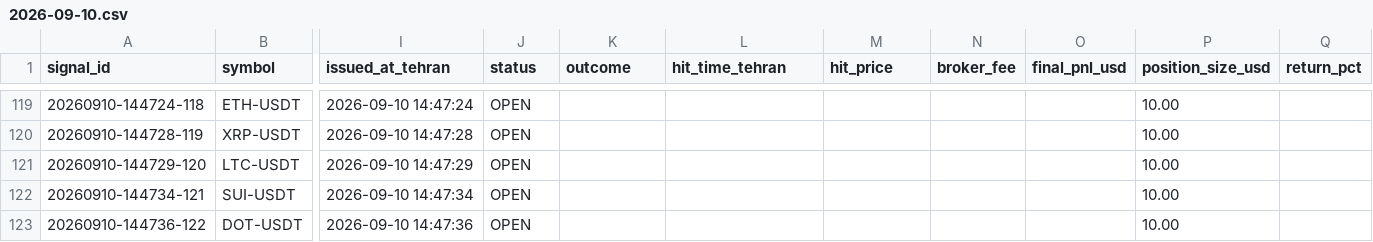
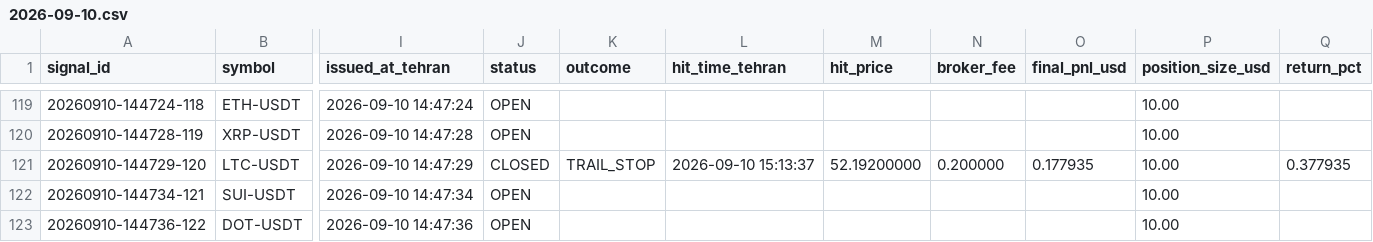
Before and after one commit to khosroabadi-Soft/Titan-Signal, a CSV file: data/signals/2026-09-10.csv, drawn as a sheet; only a part is shown, gaps mark what is left out; the diff names each change by its address in the sheet, - before the commit and + after, or states it on an @@ line.

```diff
--- a/data/signals/2026-09-10.csv
+++ b/data/signals/2026-09-10.csv
-J121 (status): OPEN
+J121 (status): CLOSED
-K121 (outcome): (empty)
+K121 (outcome): TRAIL_STOP
-L121 (hit_time_tehran): (empty)
+L121 (hit_time_tehran): 2026-09-10 15:13:37
-M121 (hit_price): (empty)
+M121 (hit_price): 52.19200000
-N121 (broker_fee): (empty)
+N121 (broker_fee): 0.200000
-O121 (final_pnl_usd): (empty)
+O121 (final_pnl_usd): 0.177935
-Q121 (return_pct): (empty)
+Q121 (return_pct): 0.377935
```
Also changed, not shown: 1 other file.
